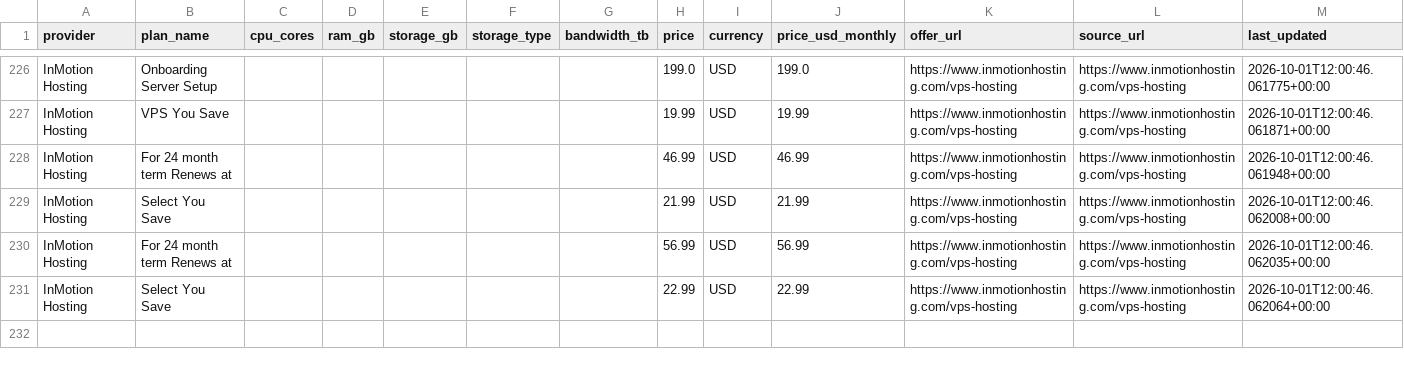
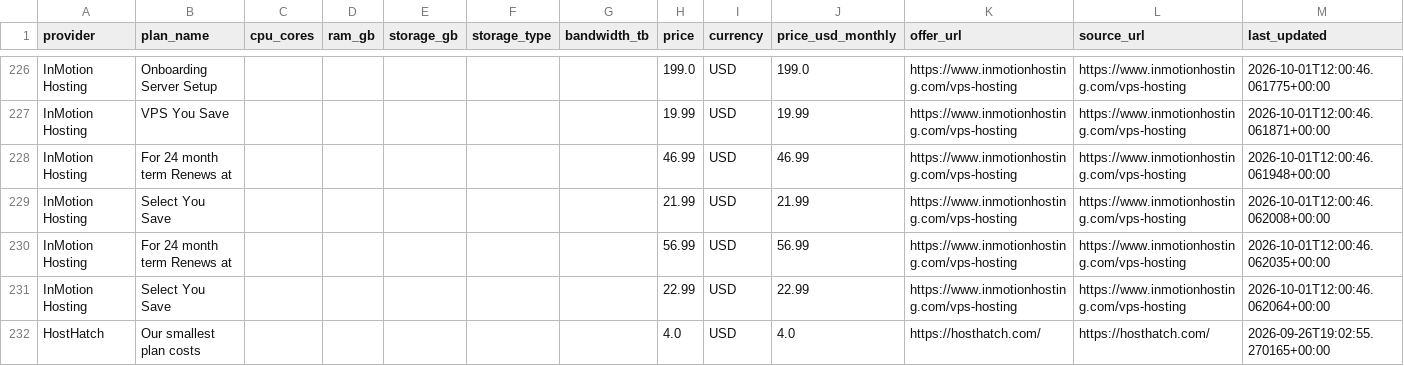
Before and after one commit to Ltaimao/cheap-vps-dataset, a CSV file: data/vps_plans.csv, drawn as a sheet; only a part is shown, gaps mark what is left out; the diff names each change by its address in the sheet, - before the commit and + after, or states it on an @@ line.

Commit message:
unify provider count to 28 (live comparison set)
- CSV: 231 rows / 28 providers — add the real HostHatch refetch row
  (same row the live site renders), nothing invented
- README: 31 -> 28 everywhere; provenance documents the 230+1 composition
- repo description: 31 -> 28

```diff
--- a/data/vps_plans.csv
+++ b/data/vps_plans.csv
+row 232: HostHatch | Our smallest plan costs |  |  |  |  |  | 4.0 | USD | 4.0 | https://hosthatch.com/ | https://hosthatch.com/ | 2026-09-26T19:02:55.270165+00:00
```
Also changed, not shown: 1 other file.
